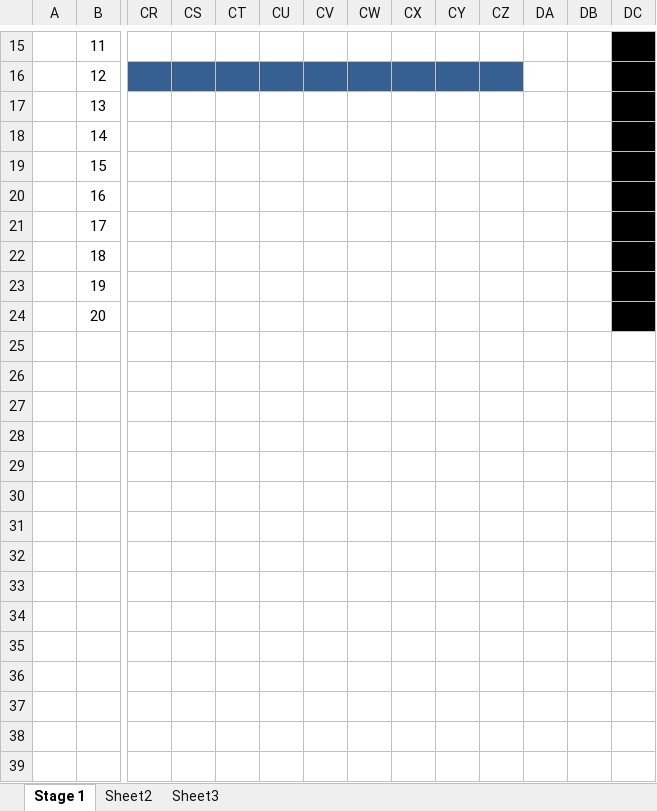
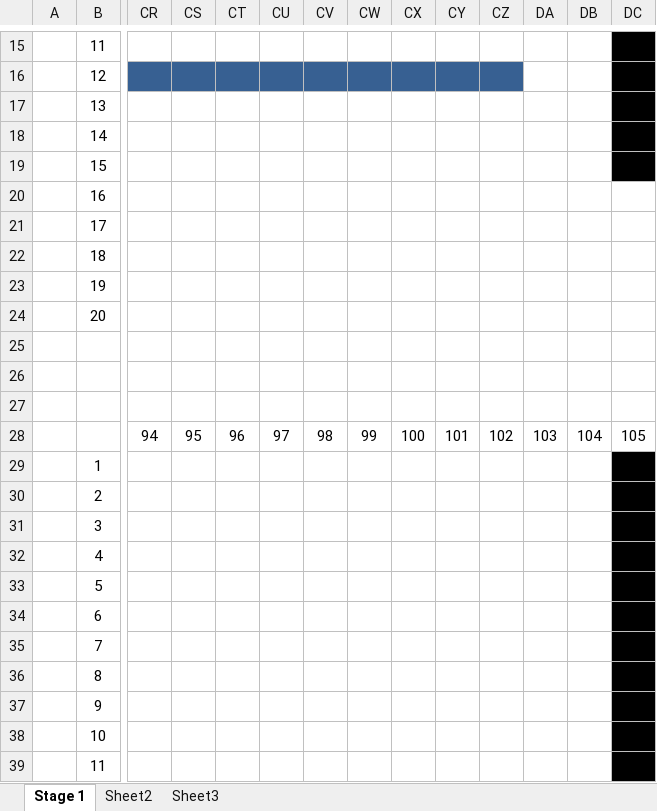
Before and after one commit to deanandronis/Dante, an Excel workbook: Resources/Level format.xlsx, sheet Stage 1, drawn as a sheet; only a part is shown, gaps mark what is left out; values as stored, in another font and other column widths than the file's, no borders; rows hold the shown columns only; the diff covers the shown part only; the diff names each change by its address in the sheet, - before the commit and + after, or states it on an @@ line.

```diff
--- a/Resources/Level format.xlsx (sheet Stage 1)
+++ b/Resources/Level format.xlsx (sheet Stage 1)
-DC20:DC24 fill: #000000
+DC20:DC24 fill: none
+row 25: (empty)
+row 26: (empty)
+row 27: (empty)
+row 28:  |  | 94 | 95 | 96 | 97 | 98 | 99 | 100 | 101 | 102 | 103 | 104 | 105
+row 29:  | 1
+row 30:  | 2
+row 31:  | 3
+row 32:  | 4
+row 33:  | 5
+row 34:  | 6
+row 35:  | 7
+row 36:  | 8
+row 37:  | 9
+row 38:  | 10
+row 39:  | 11
```
Also changed, not shown: 9 added rows elsewhere in this sheet, 4 other files.
